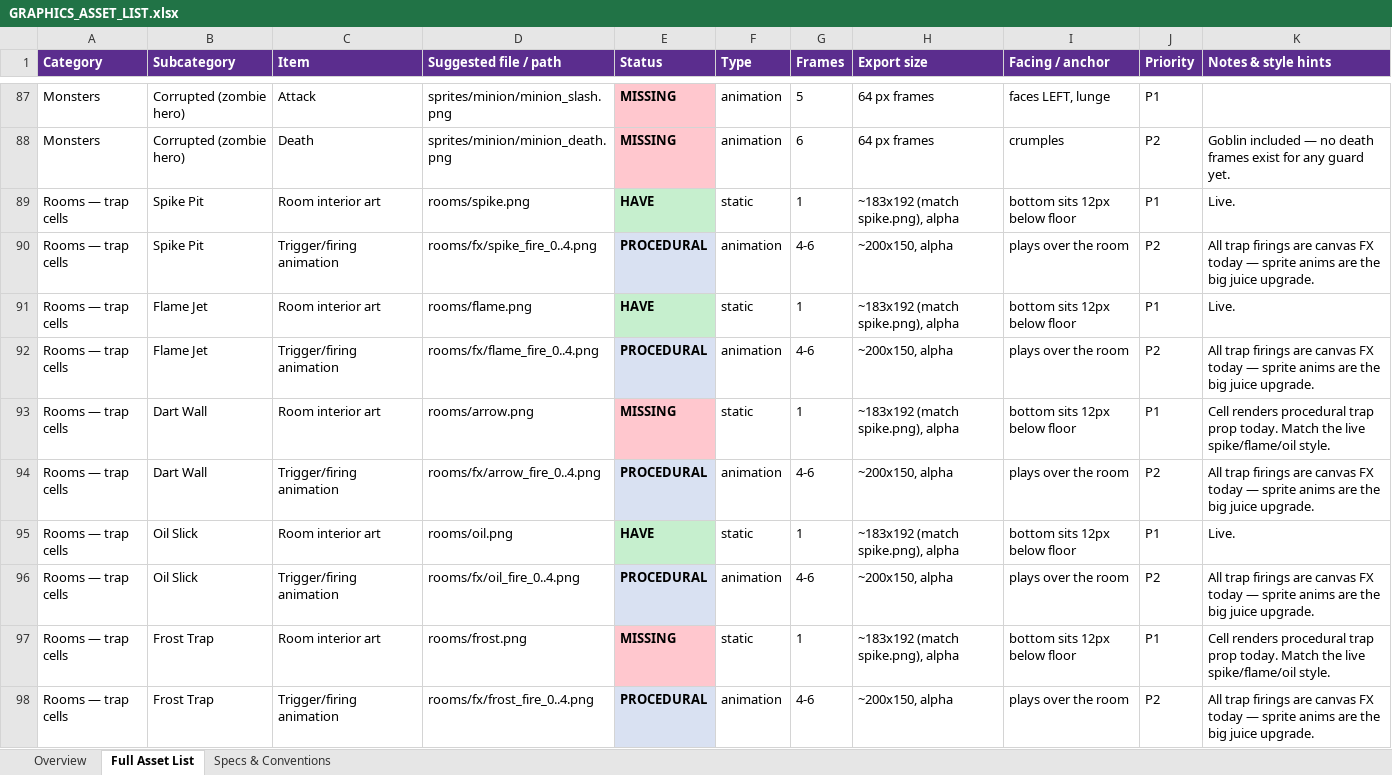
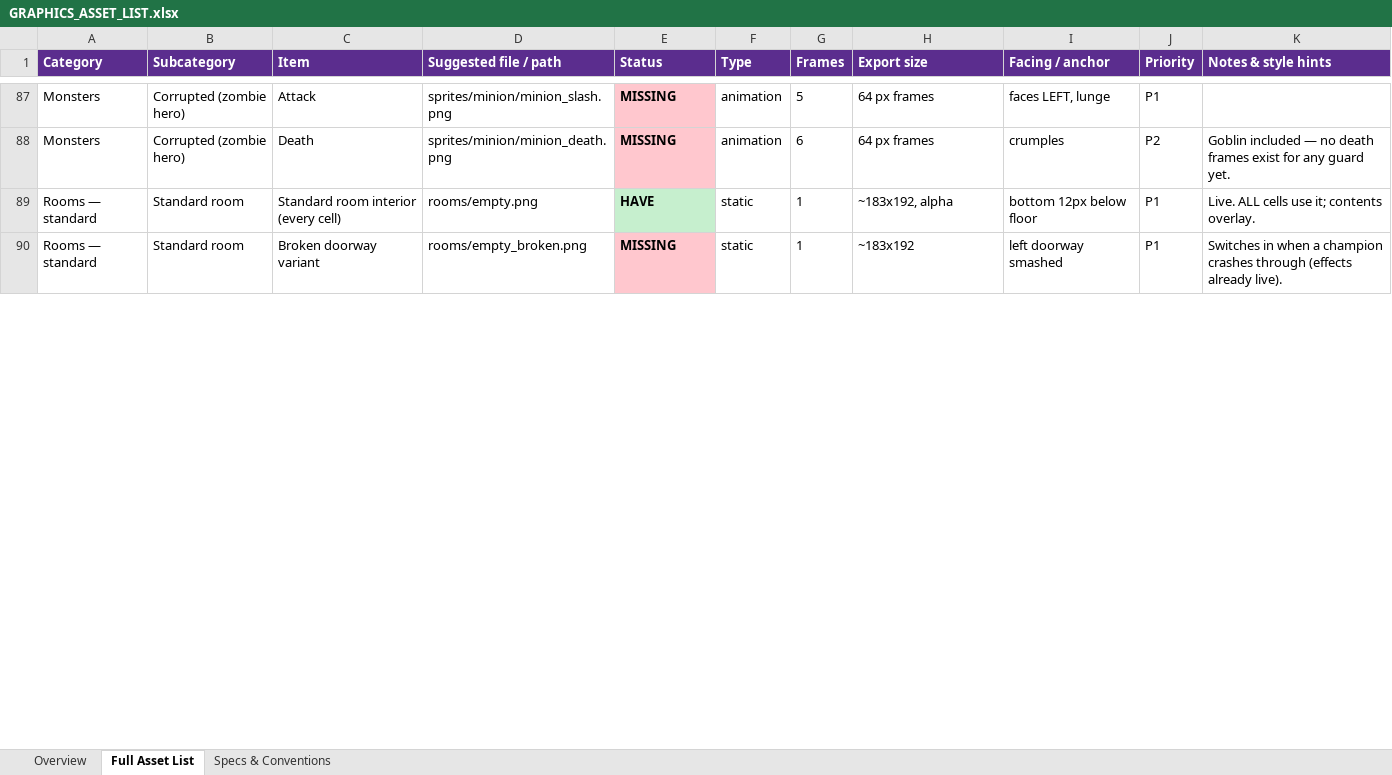
Before and after one commit to RoxorLoops1337/Games, an Excel workbook: no_room_for_heroes/GRAPHICS_ASSET_LIST.xlsx, sheet Full Asset List, drawn as a sheet; only a part is shown, gaps mark what is left out; values as stored, in another font and other column widths than the file's, no borders; removed rows and columns are numbered as before the commit, all else as after; the diff covers the shown part only; the diff names each change by its address in the sheet, - before the commit and + after, or states it on an @@ line.

```diff
--- a/no_room_for_heroes/GRAPHICS_ASSET_LIST.xlsx (sheet Full Asset List)
+++ b/no_room_for_heroes/GRAPHICS_ASSET_LIST.xlsx (sheet Full Asset List)
-row 89: Rooms — trap cells | Spike Pit | Room interior art | rooms/spike.png | HAVE | static | 1 | ~183x192 (match spike.png), alpha | bottom sits 12px below floor | P1 | Live.
-row 90: Rooms — trap cells | Spike Pit | Trigger/firing animation | rooms/fx/spike_fire_0..4.png | PROCEDURAL | animation | 4-6 | ~200x150, alpha | plays over the room | P2 | All trap firings are canvas FX today — sprite anims are the big juice upgrade.
-A89 (Category): Rooms — trap cells
+A89 (Category): Rooms — standard
-B89 (Subcategory): Flame Jet
+B89 (Subcategory): Standard room
-C89 (Item): Room interior art
+C89 (Item): Standard room interior (every cell)
-D89 (Suggested file / path): rooms/flame.png
+D89 (Suggested file / path): rooms/empty.png
-H89 (Export size): ~183x192 (match spike.png), alpha
+H89 (Export size): ~183x192, alpha
-I89 (Facing / anchor): bottom sits 12px below floor
+I89 (Facing / anchor): bottom 12px below floor
-K89 (Notes & style hints): Live.
+K89 (Notes & style hints): Live. ALL cells use it; contents overlay.
-row 92: Rooms — trap cells | Flame Jet | Trigger/firing animation | rooms/fx/flame_fire_0..4.png | PROCEDURAL | animation | 4-6 | ~200x150, alpha | plays over the room | P2 | All trap firings are canvas FX today — sprite anims are the big juice upgrade.
-row 93: Rooms — trap cells | Dart Wall | Room interior art | rooms/arrow.png | MISSING | static | 1 | ~183x192 (match spike.png), alpha | bottom sits 12px below floor | P1 | Cell renders procedural trap prop today. Match the live spike/flame/oil style.
-row 94: Rooms — trap cells | Dart Wall | Trigger/firing animation | rooms/fx/arrow_fire_0..4.png | PROCEDURAL | animation | 4-6 | ~200x150, alpha | plays over the room | P2 | All trap firings are canvas FX today — sprite anims are the big juice upgrade.
-row 95: Rooms — trap cells | Oil Slick | Room interior art | rooms/oil.png | HAVE | static | 1 | ~183x192 (match spike.png), alpha | bottom sits 12px below floor | P1 | Live.
-row 96: Rooms — trap cells | Oil Slick | Trigger/firing animation | rooms/fx/oil_fire_0..4.png | PROCEDURAL | animation | 4-6 | ~200x150, alpha | plays over the room | P2 | All trap firings are canvas FX today — sprite anims are the big juice upgrade.
-A90 (Category): Rooms — trap cells
+A90 (Category): Rooms — standard
-B90 (Subcategory): Frost Trap
+B90 (Subcategory): Standard room
-C90 (Item): Room interior art
+C90 (Item): Broken doorway variant
-D90 (Suggested file / path): rooms/frost.png
+D90 (Suggested file / path): rooms/empty_broken.png
-H90 (Export size): ~183x192 (match spike.png), alpha
+H90 (Export size): ~183x192
-I90 (Facing / anchor): bottom sits 12px below floor
+I90 (Facing / anchor): left doorway smashed
-K90 (Notes & style hints): Cell renders procedural trap prop today. Match the live spike/flame/oil style.
+K90 (Notes & style hints): Switches in when a champion crashes through (effects already live).
-row 98: Rooms — trap cells | Frost Trap | Trigger/firing animation | rooms/fx/frost_fire_0..4.png | PROCEDURAL | animation | 4-6 | ~200x150, alpha | plays over the room | P2 | All trap firings are canvas FX today — sprite anims are the big juice upgrade.
```
Also changed, not shown: 16 added rows, 30 removed rows and 2 edited cells elsewhere in this sheet, sheet Overview, 2 other files.
